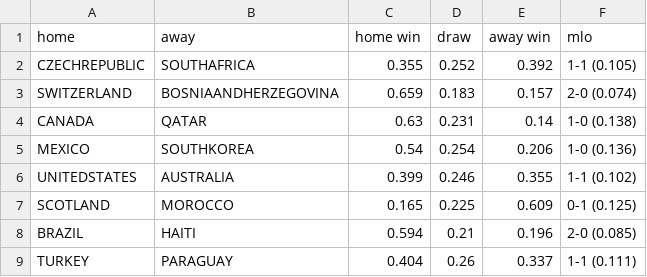
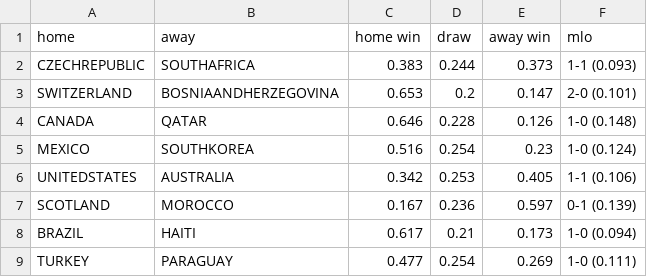
Before and after one commit to clemence-pinsard/World-Cup-2026, a CSV file: results/groupstage2_diag_infl_biv_pois.csv, drawn as a sheet; only a part is shown; the diff covers the shown part only.

```diff
--- a/results/groupstage2_diag_infl_biv_pois.csv
+++ b/results/groupstage2_diag_infl_biv_pois.csv
@@ -1,9 +1,9 @@
 "home","away","home win","draw","away win","mlo"
-"CZECHREPUBLIC","SOUTHAFRICA",0.355,0.252,0.392,"1-1 (0.105)"
-"SWITZERLAND","BOSNIAANDHERZEGOVINA",0.659,0.183,0.157,"2-0 (0.074)"
-"CANADA","QATAR",0.63,0.231,0.14,"1-0 (0.138)"
-"MEXICO","SOUTHKOREA",0.54,0.254,0.206,"1-0 (0.136)"
-"UNITEDSTATES","AUSTRALIA",0.399,0.246,0.355,"1-1 (0.102)"
-"SCOTLAND","MOROCCO",0.165,0.225,0.609,"0-1 (0.125)"
-"BRAZIL","HAITI",0.594,0.21,0.196,"2-0 (0.085)"
-"TURKEY","PARAGUAY",0.404,0.26,0.337,"1-1 (0.111)"
+"CZECHREPUBLIC","SOUTHAFRICA",0.383,0.244,0.373,"1-1 (0.093)"
+"SWITZERLAND","BOSNIAANDHERZEGOVINA",0.653,0.2,0.147,"2-0 (0.101)"
+"CANADA","QATAR",0.646,0.228,0.126,"1-0 (0.148)"
+"MEXICO","SOUTHKOREA",0.516,0.254,0.23,"1-0 (0.124)"
+"UNITEDSTATES","AUSTRALIA",0.342,0.253,0.405,"1-1 (0.106)"
+"SCOTLAND","MOROCCO",0.167,0.236,0.597,"0-1 (0.139)"
+"BRAZIL","HAITI",0.617,0.21,0.173,"1-0 (0.094)"
+"TURKEY","PARAGUAY",0.477,0.254,0.269,"1-0 (0.111)"
```
Also changed, not shown: 63 edited cells elsewhere in this file, 5 other files.
